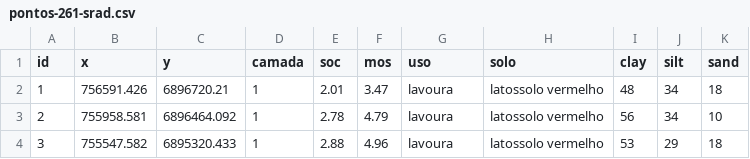
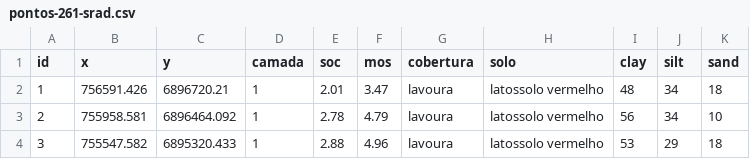
Before and after one commit to HorstTZ/girua-dataset, a CSV file: data/pontos-261-srad.csv, drawn as a sheet; only a part is shown.

```diff
--- a/data/pontos-261-srad.csv
+++ b/data/pontos-261-srad.csv
@@ -1,2 +1,2 @@
-id;x;y;camada;soc;mos;uso;solo;clay;silt;sand
+id;x;y;camada;soc;mos;cobertura;solo;clay;silt;sand
 1;756591.426;6896720.21;1;2.01;3.47;lavoura;latossolo vermelho;48;34;18
```
Also changed, not shown: 15 other files.
